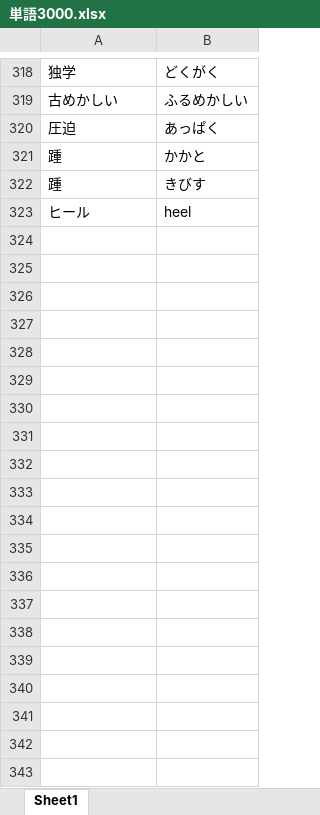
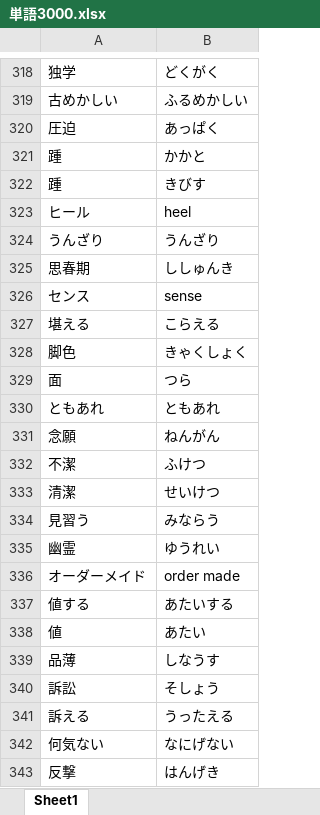
Before and after one commit to shaoyuyun/japanese, an Excel workbook: 単語3000.xlsx, sheet Sheet1, drawn as a sheet; only a part is shown, gaps mark what is left out; values as stored, in another font and other column widths than the file's, no borders; the diff covers the shown part only; the diff names each change by its address in the sheet, - before the commit and + after, or states it on an @@ line.

Commit message:
Update 単語3000.xlsx

```diff
--- a/単語3000.xlsx (sheet Sheet1)
+++ b/単語3000.xlsx (sheet Sheet1)
+row 324: うんざり | うんざり
+row 325: 思春期 | ししゅんき
+row 326: センス | sense
+row 327: 堪える | こらえる
+row 328: 脚色 | きゃくしょく
+row 329: 面 | つら
+row 330: ともあれ | ともあれ
+row 331: 念願 | ねんがん
+row 332: 不潔 | ふけつ
+row 333: 清潔 | せいけつ
+row 334: 見習う | みならう
+row 335: 幽霊 | ゆうれい
+row 336: オーダーメイド | order made
+row 337: 値する | あたいする
+row 338: 値 | あたい
+row 339: 品薄 | しなうす
+row 340: 訴訟 | そしょう
+row 341: 訴える | うったえる
+row 342: 何気ない | なにげない
+row 343: 反撃 | はんげき
```
Also changed, not shown: 47 added rows, 4 edited cells and cell formats elsewhere in this sheet.
